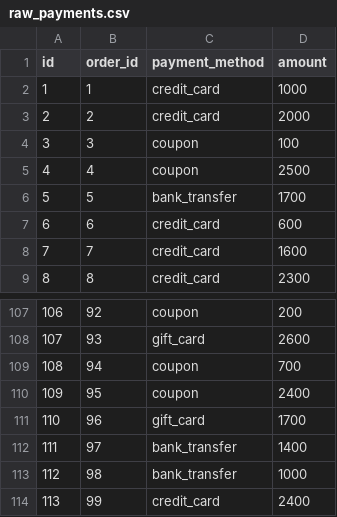
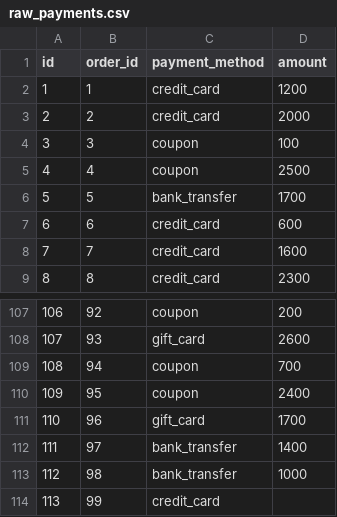
Before and after one commit to breezy-bays-labs/cute-dbt, a CSV file: dbt-project/seeds/raw_payments.csv, drawn as a sheet; only a part is shown, gaps mark what is left out.

```diff
--- a/dbt-project/seeds/raw_payments.csv
+++ b/dbt-project/seeds/raw_payments.csv
@@ -1,3 +1,3 @@
 id,order_id,payment_method,amount
-1,1,credit_card,1000
+1,1,credit_card,1200
 2,2,credit_card,2000
@@ -113,2 +113,2 @@ id,order_id,payment_method,amount
 112,98,bank_transfer,1000
-113,99,credit_card,2400
+113,99,credit_card,
```
Also changed, not shown: 22 other files.
